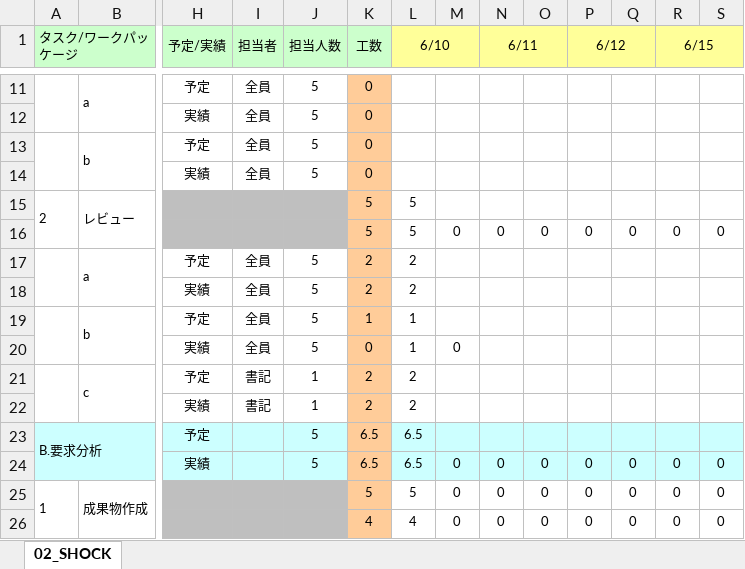
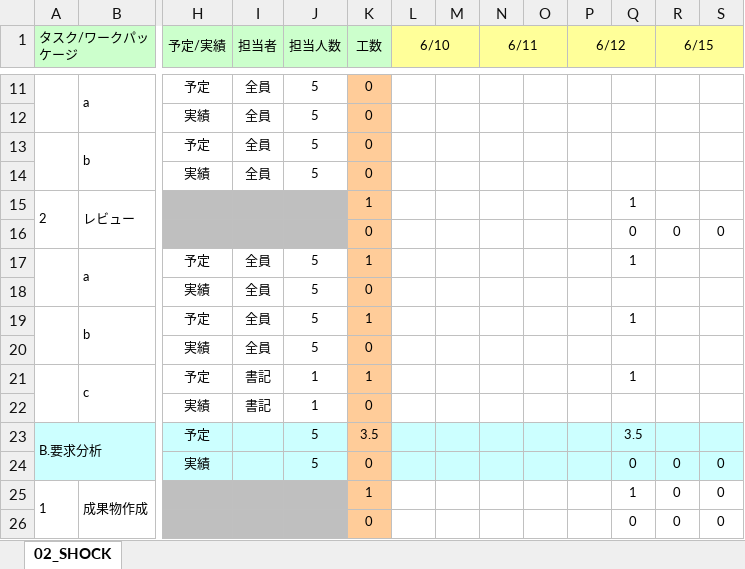
Before and after one commit to s-oishi/testRepo02, an Excel workbook: 01計画/WBSガントチャート_02_SHOCK.xlsx, sheet 02_SHOCK, drawn as a sheet; only a part is shown, gaps mark what is left out; values as stored, in another font and other column widths than the file's, no borders; charts and pictures and conditional formats not drawn; removed rows and columns are numbered as before the commit, all else as after; rows hold the shown columns only; the diff covers the shown part only; the diff names each change by its address in the sheet, - before the commit and + after, or states it on an @@ line.

```diff
--- a/01計画/WBSガントチャート_02_SHOCK.xlsx (sheet 02_SHOCK)
+++ b/01計画/WBSガントチャート_02_SHOCK.xlsx (sheet 02_SHOCK)
-K15 (工数): 5
+K15 (工数): 1
-L15 (6/10): 5
+L15 (6/10): (empty)
-Q15: (empty)
+Q15: 1
-row 16:  |  |  |  |  | 5 | 5 | 0 | 0 | 0 | 0 | 0 | 0 | 0
+row 16:  |  |  |  |  | 0 |  |  |  |  |  | 0 | 0 | 0
-K17 (工数): 2
+K17 (工数): 1
-L17:L18 (6/10): 2
+L17:L18 (6/10): (empty)
-Q17: (empty)
+Q17: 1
-K18 (工数): 2
+K18 (工数): 0
-L19:L20 (6/10): 1
+L19:L20 (6/10): (empty)
-Q19: (empty)
+Q19: 1
-M20: 0
+M20: (empty)
-K21 (工数): 2
+K21 (工数): 1
-L21:L22 (6/10): 2
+L21:L22 (6/10): (empty)
-Q21: (empty)
+Q21: 1
-K22 (工数): 2
+K22 (工数): 0
-K23 (工数): 6.5
+K23 (工数): 3.5
-L23 (6/10): 6.5
+L23 (6/10): (empty)
-Q23: (empty)
+Q23: 3.5
-row 24:  |  | 実績 |  | 5 | 6.5 | 6.5 | 0 | 0 | 0 | 0 | 0 | 0 | 0
+row 24:  |  | 実績 |  | 5 | 0 |  |  |  |  |  | 0 | 0 | 0
-K25 (工数): 5
+K25 (工数): 1
-L25 (6/10): 5
+L25 (6/10): (empty)
-M25: 0
+M25: (empty)
-N25 (6/11): 0
+N25 (6/11): (empty)
-O25: 0
+O25: (empty)
-P25 (6/12): 0
+P25 (6/12): (empty)
-Q25: 0
+Q25: 1
-row 26:  |  |  |  |  | 4 | 4 | 0 | 0 | 0 | 0 | 0 | 0 | 0
+row 26:  |  |  |  |  | 0 |  |  |  |  |  | 0 | 0 | 0
```
Also changed, not shown: 49 added rows, 49 removed rows, 70 edited cells, cell formats and merged cells elsewhere in this sheet, formulas that keep their value.
